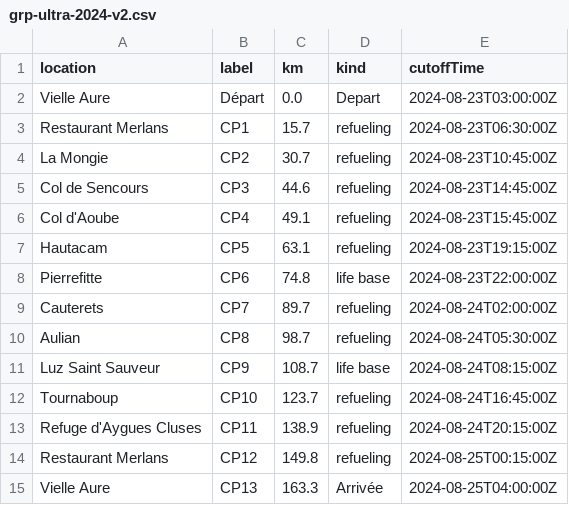
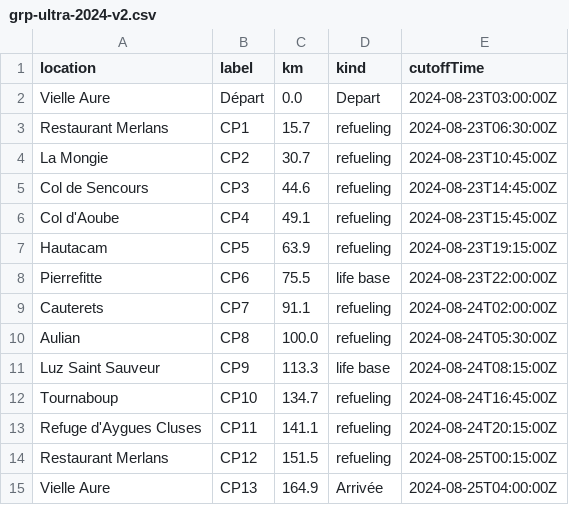
Before and after one commit to totorototo/grp-2024-buddy, a CSV file: assets/grp-ultra-2024-v2.csv, drawn as a sheet.

Commit message:
fix: timetable issues

```diff
--- a/assets/grp-ultra-2024-v2.csv
+++ b/assets/grp-ultra-2024-v2.csv
@@ -6,10 +6,10 @@ Col de Sencours,CP3,44.6,refueling,2024-08-23T14:45:00Z
 Col d'Aoube,CP4,49.1,refueling,2024-08-23T15:45:00Z
-Hautacam,CP5,63.1,refueling,2024-08-23T19:15:00Z
-Pierrefitte,CP6,74.8,life base,2024-08-23T22:00:00Z
-Cauterets,CP7,89.7,refueling,2024-08-24T02:00:00Z
-Aulian,CP8,98.7,refueling,2024-08-24T05:30:00Z
-Luz Saint Sauveur,CP9,108.7,life base,2024-08-24T08:15:00Z
-Tournaboup,CP10,123.7,refueling,2024-08-24T16:45:00Z
-Refuge d'Aygues Cluses,CP11,138.9,refueling,2024-08-24T20:15:00Z
-Restaurant Merlans,CP12,149.8,refueling,2024-08-25T00:15:00Z
-Vielle Aure,CP13,163.3,Arrivée,2024-08-25T04:00:00Z
+Hautacam,CP5,63.9,refueling,2024-08-23T19:15:00Z
+Pierrefitte,CP6,75.5,life base,2024-08-23T22:00:00Z
+Cauterets,CP7,91.1,refueling,2024-08-24T02:00:00Z
+Aulian,CP8,100.0,refueling,2024-08-24T05:30:00Z
+Luz Saint Sauveur,CP9,113.3,life base,2024-08-24T08:15:00Z
+Tournaboup,CP10,134.7,refueling,2024-08-24T16:45:00Z
+Refuge d'Aygues Cluses,CP11,141.1,refueling,2024-08-24T20:15:00Z
+Restaurant Merlans,CP12,151.5,refueling,2024-08-25T00:15:00Z
+Vielle Aure,CP13,164.9,Arrivée,2024-08-25T04:00:00Z
```
